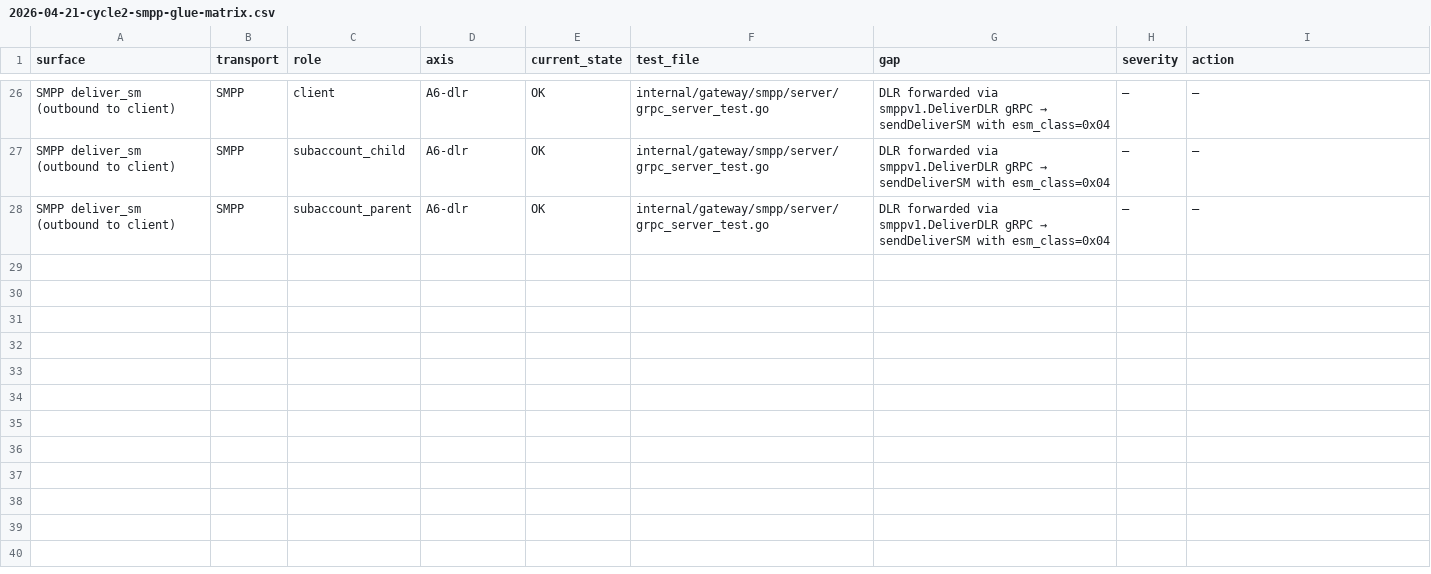
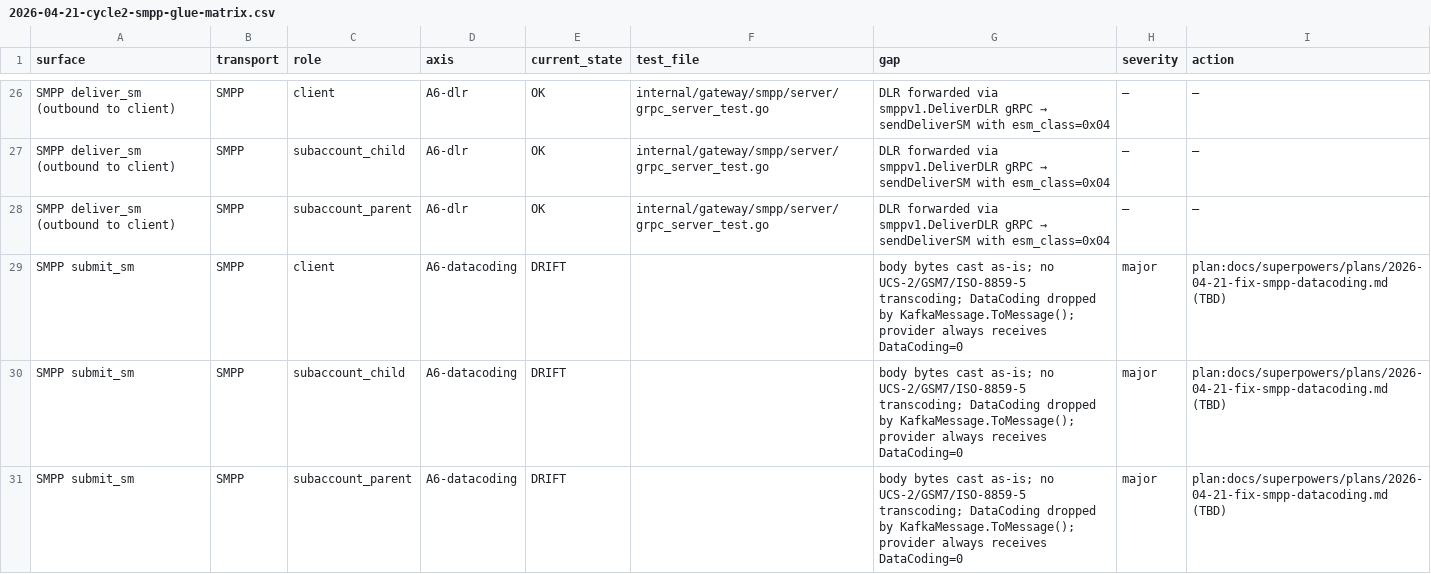
Before and after one commit to magomed-gadzhiev/sms, a CSV file: docs/reports/2026-04-21-cycle2-smpp-glue-matrix.csv, drawn as a sheet; only a part is shown, gaps mark what is left out; the diff covers the shown part only; the diff names each change by its address in the sheet, - before the commit and + after, or states it on an @@ line.

```diff
--- a/docs/reports/2026-04-21-cycle2-smpp-glue-matrix.csv
+++ b/docs/reports/2026-04-21-cycle2-smpp-glue-matrix.csv
+row 29: SMPP submit_sm | SMPP | client | A6-datacoding | DRIFT |  | body bytes cast as-is; no UCS-2/GSM7/ISO-8859-5 transcoding; DataCoding dropped by KafkaMessage.ToMessage(); provider always receives DataCoding=0 | major | plan:docs/superpowers/plans/2026-04-21-fix-smpp-datacoding.md (TBD)
+row 30: SMPP submit_sm | SMPP | subaccount_child | A6-datacoding | DRIFT |  | body bytes cast as-is; no UCS-2/GSM7/ISO-8859-5 transcoding; DataCoding dropped by KafkaMessage.ToMessage(); provider always receives DataCoding=0 | major | plan:docs/superpowers/plans/2026-04-21-fix-smpp-datacoding.md (TBD)
+row 31: SMPP submit_sm | SMPP | subaccount_parent | A6-datacoding | DRIFT |  | body bytes cast as-is; no UCS-2/GSM7/ISO-8859-5 transcoding; DataCoding dropped by KafkaMessage.ToMessage(); provider always receives DataCoding=0 | major | plan:docs/superpowers/plans/2026-04-21-fix-smpp-datacoding.md (TBD)
```
Also changed, not shown: 3 added rows elsewhere in this file, 2 other files.
